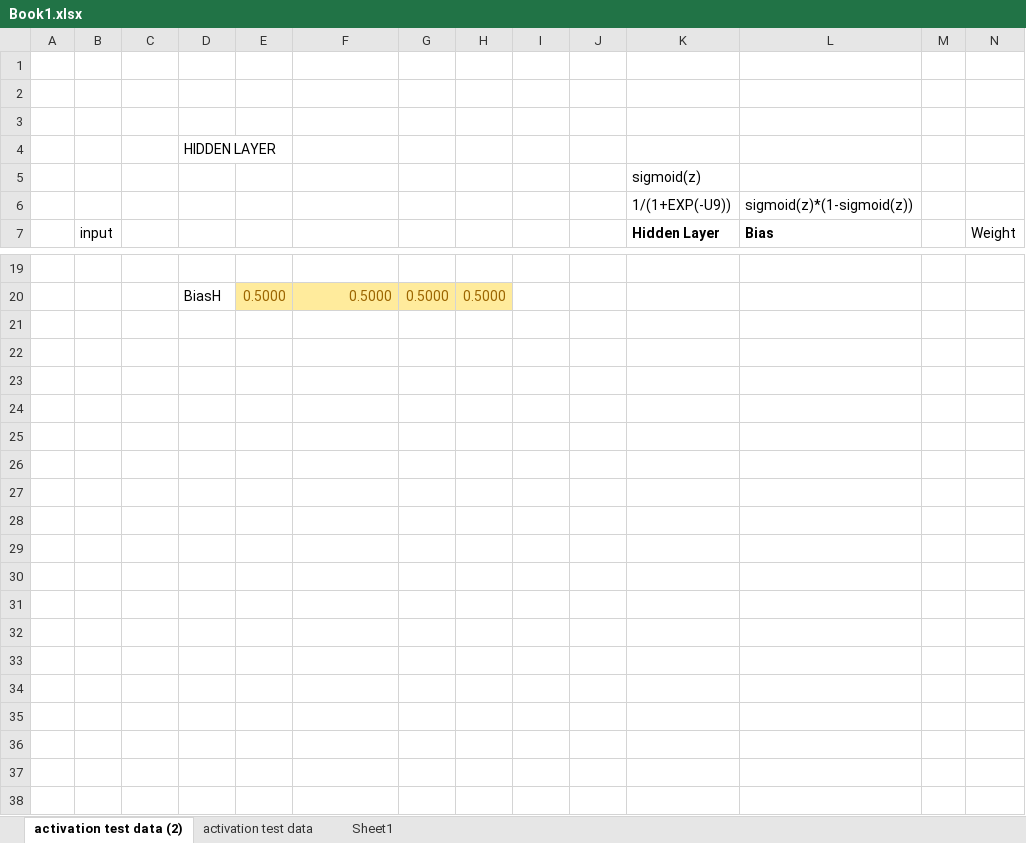
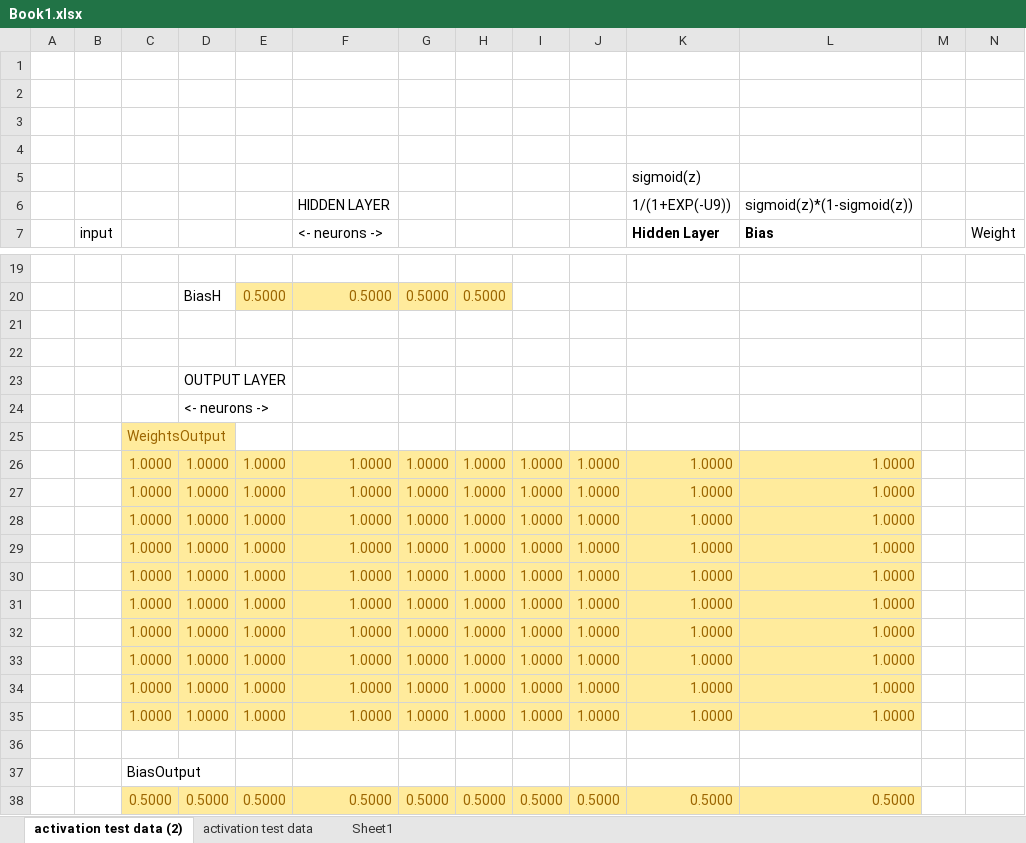
Before and after one commit to georgereimer8/neuralNetwork, an Excel workbook: docs/Book1.xlsx, sheet activation test data (2), drawn as a sheet; only a part is shown, gaps mark what is left out; values as stored, in another font and other column widths than the file's, no borders; rows hold the shown columns only; the diff names each change by its address in the sheet, - before the commit and + after, or states it on an @@ line.

Commit message:
updated spreadsheet

```diff
--- a/docs/Book1.xlsx (sheet activation test data (2))
+++ b/docs/Book1.xlsx (sheet activation test data (2))
-D4: HIDDEN LAYER
+D4: (empty)
-F6 (<- neurons ->): (empty)
+F6 (<- neurons ->): HIDDEN LAYER
-F7: (empty)
+F7: <- neurons ->
+row 21: (empty)
+row 22: (empty)
+row 23:  |  |  | OUTPUT LAYER
+row 24:  |  |  | <- neurons ->
+row 25:  |  | WeightsOutput
+row 26:  |  | 1.0000 | 1.0000 | 1.0000 | 1.0000 | 1.0000 | 1.0000 | 1.0000 | 1.0000 | 1.0000 | 1.0000
+row 27:  |  | 1.0000 | 1.0000 | 1.0000 | 1.0000 | 1.0000 | 1.0000 | 1.0000 | 1.0000 | 1.0000 | 1.0000
+row 28:  |  | 1.0000 | 1.0000 | 1.0000 | 1.0000 | 1.0000 | 1.0000 | 1.0000 | 1.0000 | 1.0000 | 1.0000
+row 29:  |  | 1.0000 | 1.0000 | 1.0000 | 1.0000 | 1.0000 | 1.0000 | 1.0000 | 1.0000 | 1.0000 | 1.0000
+row 30:  |  | 1.0000 | 1.0000 | 1.0000 | 1.0000 | 1.0000 | 1.0000 | 1.0000 | 1.0000 | 1.0000 | 1.0000
+row 31:  |  | 1.0000 | 1.0000 | 1.0000 | 1.0000 | 1.0000 | 1.0000 | 1.0000 | 1.0000 | 1.0000 | 1.0000
+row 32:  |  | 1.0000 | 1.0000 | 1.0000 | 1.0000 | 1.0000 | 1.0000 | 1.0000 | 1.0000 | 1.0000 | 1.0000
+row 33:  |  | 1.0000 | 1.0000 | 1.0000 | 1.0000 | 1.0000 | 1.0000 | 1.0000 | 1.0000 | 1.0000 | 1.0000
+row 34:  |  | 1.0000 | 1.0000 | 1.0000 | 1.0000 | 1.0000 | 1.0000 | 1.0000 | 1.0000 | 1.0000 | 1.0000
+row 35:  |  | 1.0000 | 1.0000 | 1.0000 | 1.0000 | 1.0000 | 1.0000 | 1.0000 | 1.0000 | 1.0000 | 1.0000
+row 36: (empty)
+row 37:  |  | BiasOutput
+row 38:  |  | 0.5000 | 0.5000 | 0.5000 | 0.5000 | 0.5000 | 0.5000 | 0.5000 | 0.5000 | 0.5000 | 0.5000
```
